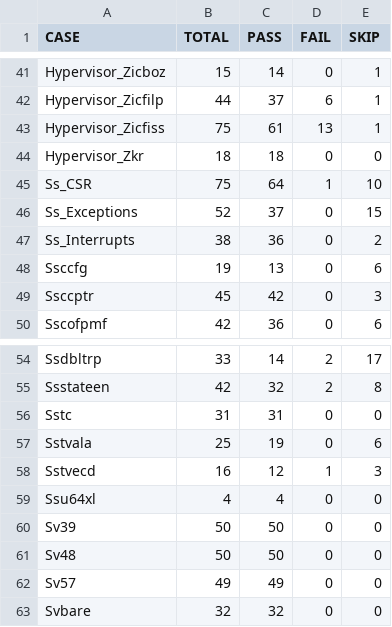
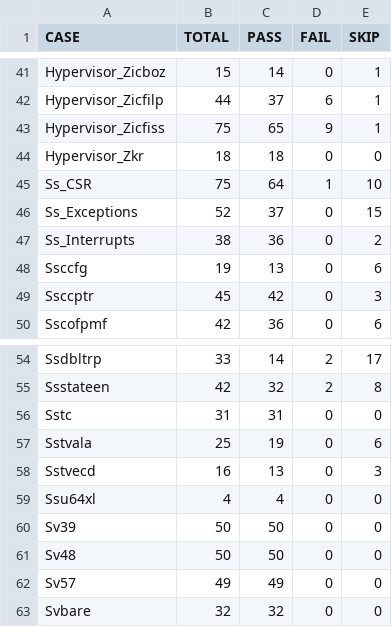
Before and after one commit to XUANTIE-RV/damo-rv-priv-ats, a CSV file: statistics/qemu_clang_all_case_summary.csv, drawn as a sheet; only a part is shown, gaps mark what is left out.

```diff
--- a/statistics/qemu_clang_all_case_summary.csv
+++ b/statistics/qemu_clang_all_case_summary.csv
@@ -42,3 +42,3 @@ Hypervisor_Zicboz,15,14,0,1
 Hypervisor_Zicfilp,44,37,6,1
-Hypervisor_Zicfiss,75,61,13,1
+Hypervisor_Zicfiss,75,65,9,1
 Hypervisor_Zkr,18,18,0,0
@@ -57,3 +57,3 @@ Sstc,31,31,0,0
 Sstvala,25,19,0,6
-Sstvecd,16,12,1,3
+Sstvecd,16,13,0,3
 Ssu64xl,4,4,0,0
```
Also changed, not shown: statistics/qemu_clang_hyp_case_summary.csv, statistics/qemu_gcc_all_case_summary.csv, 13 other files.
